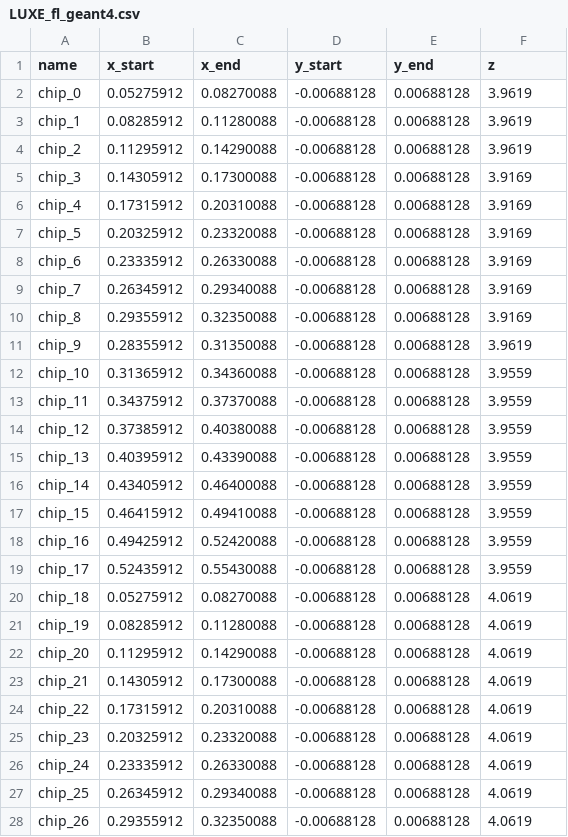
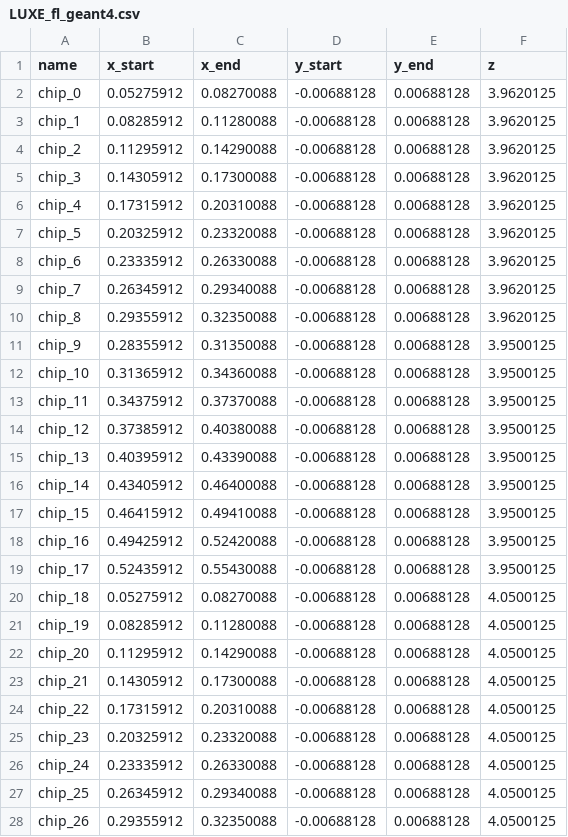
Before and after one commit to davids7788/QUBO-V2, a CSV file: configuration/geometry/LUXE_fl_geant4.csv, drawn as a sheet; only a part is shown; the diff covers the shown part only.

```diff
--- a/configuration/geometry/LUXE_fl_geant4.csv
+++ b/configuration/geometry/LUXE_fl_geant4.csv
@@ -1,28 +1,28 @@
 name,x_start,x_end,y_start,y_end,z
-chip_0,0.05275912,0.08270088,-0.00688128,0.00688128,3.9619
-chip_1,0.08285912,0.11280088,-0.00688128,0.00688128,3.9619
-chip_2,0.11295912,0.14290088,-0.00688128,0.00688128,3.9619
-chip_3,0.14305912,0.17300088,-0.00688128,0.00688128,3.9169
-chip_4,0.17315912,0.20310088,-0.00688128,0.00688128,3.9169
-chip_5,0.20325912,0.23320088,-0.00688128,0.00688128,3.9169
-chip_6,0.23335912,0.26330088,-0.00688128,0.00688128,3.9169
-chip_7,0.26345912,0.29340088,-0.00688128,0.00688128,3.9169
-chip_8,0.29355912,0.32350088,-0.00688128,0.00688128,3.9169
-chip_9,0.28355912,0.31350088,-0.00688128,0.00688128,3.9619
-chip_10,0.31365912,0.34360088,-0.00688128,0.00688128,3.9559
-chip_11,0.34375912,0.37370088,-0.00688128,0.00688128,3.9559
-chip_12,0.37385912,0.40380088,-0.00688128,0.00688128,3.9559
-chip_13,0.40395912,0.43390088,-0.00688128,0.00688128,3.9559
-chip_14,0.43405912,0.46400088,-0.00688128,0.00688128,3.9559
-chip_15,0.46415912,0.49410088,-0.00688128,0.00688128,3.9559
-chip_16,0.49425912,0.52420088,-0.00688128,0.00688128,3.9559
-chip_17,0.52435912,0.55430088,-0.00688128,0.00688128,3.9559
-chip_18,0.05275912,0.08270088,-0.00688128,0.00688128,4.0619
-chip_19,0.08285912,0.11280088,-0.00688128,0.00688128,4.0619
-chip_20,0.11295912,0.14290088,-0.00688128,0.00688128,4.0619
-chip_21,0.14305912,0.17300088,-0.00688128,0.00688128,4.0619
-chip_22,0.17315912,0.20310088,-0.00688128,0.00688128,4.0619
-chip_23,0.20325912,0.23320088,-0.00688128,0.00688128,4.0619
-chip_24,0.23335912,0.26330088,-0.00688128,0.00688128,4.0619
-chip_25,0.26345912,0.29340088,-0.00688128,0.00688128,4.0619
-chip_26,0.29355912,0.32350088,-0.00688128,0.00688128,4.0619
+chip_0,0.05275912,0.08270088,-0.00688128,0.00688128,3.9620125
+chip_1,0.08285912,0.11280088,-0.00688128,0.00688128,3.9620125
+chip_2,0.11295912,0.14290088,-0.00688128,0.00688128,3.9620125
+chip_3,0.14305912,0.17300088,-0.00688128,0.00688128,3.9620125
+chip_4,0.17315912,0.20310088,-0.00688128,0.00688128,3.9620125
+chip_5,0.20325912,0.23320088,-0.00688128,0.00688128,3.9620125
+chip_6,0.23335912,0.26330088,-0.00688128,0.00688128,3.9620125
+chip_7,0.26345912,0.29340088,-0.00688128,0.00688128,3.9620125
+chip_8,0.29355912,0.32350088,-0.00688128,0.00688128,3.9620125
+chip_9,0.28355912,0.31350088,-0.00688128,0.00688128,3.9500125
+chip_10,0.31365912,0.34360088,-0.00688128,0.00688128,3.9500125
+chip_11,0.34375912,0.37370088,-0.00688128,0.00688128,3.9500125
+chip_12,0.37385912,0.40380088,-0.00688128,0.00688128,3.9500125
+chip_13,0.40395912,0.43390088,-0.00688128,0.00688128,3.9500125
+chip_14,0.43405912,0.46400088,-0.00688128,0.00688128,3.9500125
+chip_15,0.46415912,0.49410088,-0.00688128,0.00688128,3.9500125
+chip_16,0.49425912,0.52420088,-0.00688128,0.00688128,3.9500125
+chip_17,0.52435912,0.55430088,-0.00688128,0.00688128,3.9500125
+chip_18,0.05275912,0.08270088,-0.00688128,0.00688128,4.0500125
+chip_19,0.08285912,0.11280088,-0.00688128,0.00688128,4.0500125
+chip_20,0.11295912,0.14290088,-0.00688128,0.00688128,4.0500125
+chip_21,0.14305912,0.17300088,-0.00688128,0.00688128,4.0500125
+chip_22,0.17315912,0.20310088,-0.00688128,0.00688128,4.0500125
+chip_23,0.20325912,0.23320088,-0.00688128,0.00688128,4.0500125
+chip_24,0.23335912,0.26330088,-0.00688128,0.00688128,4.0500125
+chip_25,0.26345912,0.29340088,-0.00688128,0.00688128,4.0500125
+chip_26,0.29355912,0.32350088,-0.00688128,0.00688128,4.0500125
```
Also changed, not shown: 45 edited cells elsewhere in this file, 7 other files.
